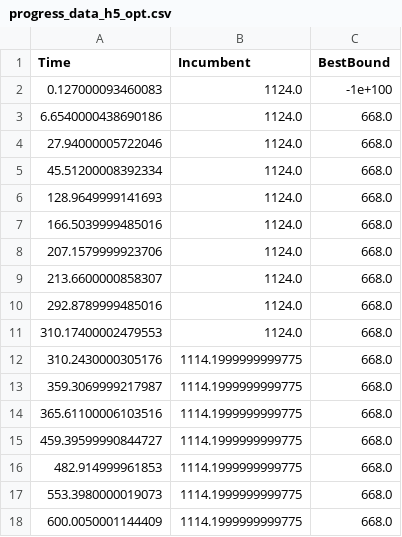
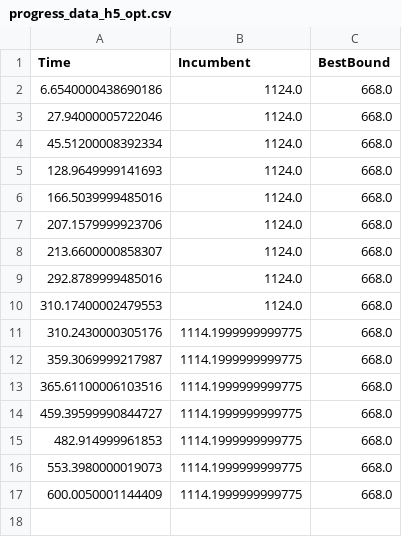
Before and after one commit to almasjolin/Kandidatarbete, a CSV file: results/test_h/progress_data_h5_opt.csv, drawn as a sheet; the diff names each change by its address in the sheet, - before the commit and + after, or states it on an @@ line.

```diff
--- a/results/test_h/progress_data_h5_opt.csv
+++ b/results/test_h/progress_data_h5_opt.csv
-row 2: 0.127000093460083 | 1124.0 | -1e+100
```
Also changed, not shown: results/test_h/progress_data_h4_opt.csv.
